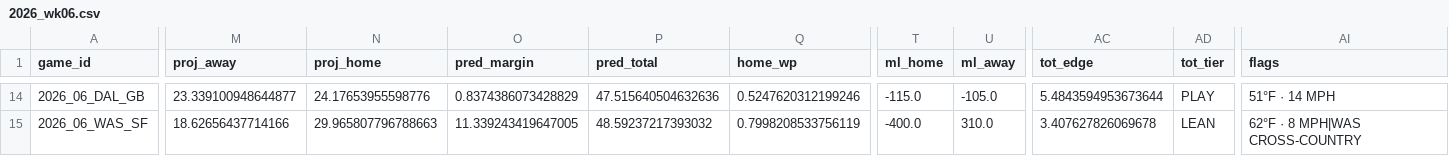
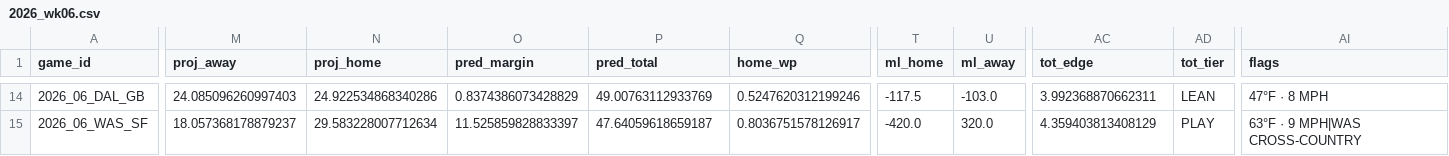
Before and after one commit to AndyCor1097/algohub-nfl, a CSV file: picks/2026_wk06.csv, drawn as a sheet; only a part is shown, gaps mark what is left out; the diff covers the shown part only; the diff names each change by its address in the sheet, - before the commit and + after, or states it on an @@ line.

```diff
--- a/picks/2026_wk06.csv
+++ b/picks/2026_wk06.csv
-M14 (proj_away): 23.339100948644877
+M14 (proj_away): 24.085096260997403
-N14 (proj_home): 24.17653955598776
+N14 (proj_home): 24.922534868340286
-P14 (pred_total): 47.515640504632636
+P14 (pred_total): 49.00763112933769
-T14 (ml_home): -115.0
+T14 (ml_home): -117.5
-U14 (ml_away): -105.0
+U14 (ml_away): -103.0
-AC14 (tot_edge): 5.4843594953673644
+AC14 (tot_edge): 3.992368870662311
-AD14 (tot_tier): PLAY
+AD14 (tot_tier): LEAN
-AI14 (flags): 51°F · 14 MPH
+AI14 (flags): 47°F · 8 MPH
-M15 (proj_away): 18.62656437714166
+M15 (proj_away): 18.057368178879237
-N15 (proj_home): 29.965807796788663
+N15 (proj_home): 29.583228007712634
-O15 (pred_margin): 11.339243419647005
+O15 (pred_margin): 11.525859828833397
-P15 (pred_total): 48.59237217393032
+P15 (pred_total): 47.64059618659187
-Q15 (home_wp): 0.7998208533756119
+Q15 (home_wp): 0.8036751578126917
-T15 (ml_home): -400.0
+T15 (ml_home): -420.0
-U15 (ml_away): 310.0
+U15 (ml_away): 320.0
-AC15 (tot_edge): 3.407627826069678
+AC15 (tot_edge): 4.359403813408129
-AD15 (tot_tier): LEAN
+AD15 (tot_tier): PLAY
-AI15 (flags): 62°F · 8 MPH|WAS CROSS-COUNTRY
+AI15 (flags): 63°F · 9 MPH|WAS CROSS-COUNTRY
```
Also changed, not shown: 87 edited cells elsewhere in this file, 4 other files.
